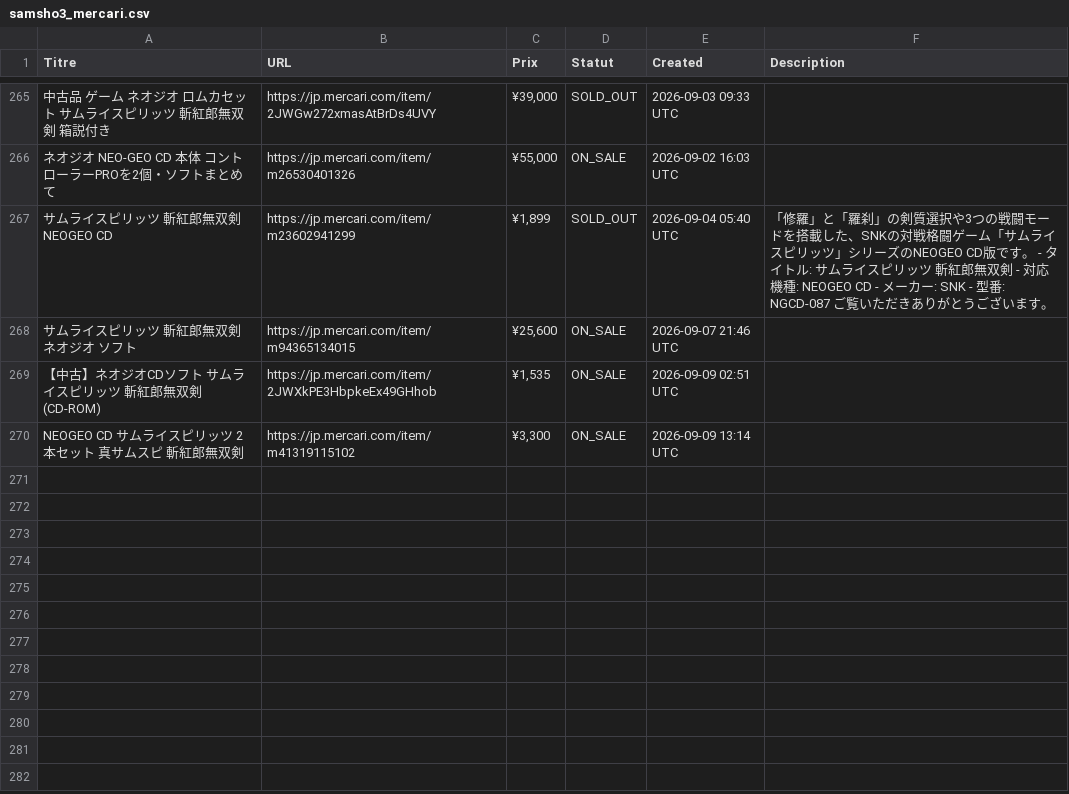
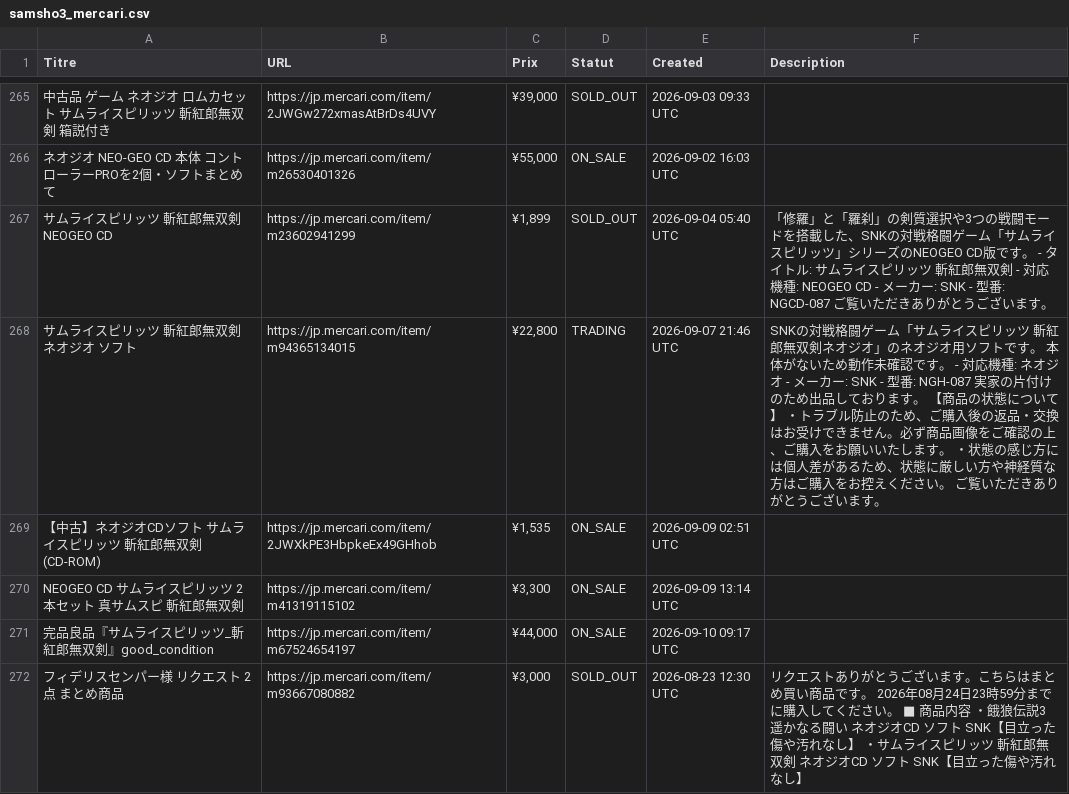
Before and after one commit to ltupin/stats-aes, a CSV file: data/raw/samsho3_mercari.csv, drawn as a sheet; only a part is shown, gaps mark what is left out; the diff covers the shown part only; the diff names each change by its address in the sheet, - before the commit and + after, or states it on an @@ line.

```diff
--- a/data/raw/samsho3_mercari.csv
+++ b/data/raw/samsho3_mercari.csv
-C268 (Prix): ¥25,600
+C268 (Prix): ¥22,800
-D268 (Statut): ON_SALE
+D268 (Statut): TRADING
-F268 (Description): (empty)
+F268 (Description): SNKの対戦格闘ゲーム「サムライスピリッツ 斬紅郎無双剣ネオジオ」のネオジオ用ソフトです。 本体がないため動作未確認です。 - 対応機種: ネオジオ - メーカー: SNK - 型番: NGH-087 実家の片付けのため出品しております。 【商品の状態について】 ・トラブル防止のため、ご購入後の返品・交換はお受けできません。必ず商品画像をご確認の上、ご購入をお願いいたします。 ・状態の感じ方には個人差があるため、状態に厳しい方や神経質な方はご購入をお控えください。 ご覧いただきありがとうございます。
+row 271: 完品良品『サムライスピリッツ_斬紅郎無双剣』good_condition | https://jp.mercari.com/item/m67524654197 | ¥44,000 | ON_SALE | 2026-09-10 09:17 UTC
+row 272: フィデリスセンパー様 リクエスト 2点 まとめ商品 | https://jp.mercari.com/item/m93667080882 | ¥3,000 | SOLD_OUT | 2026-08-23 12:30 UTC | リクエストありがとうございます。こちらはまとめ買い商品です。 2026年08月24日23時59分までに購入してください。 ■ 商品内容 ・餓狼伝説3 遥かなる闘い ネオジオCD ソフト SNK【目立った傷や汚れなし】 ・サムライスピリッツ 斬紅郎無双剣 ネオジオCD ソフト SNK【目立った傷や汚れなし】
```
Also changed, not shown: 5 added rows and 7 edited cells elsewhere in this file, data/filtered/samsho1_filtered.csv, data/filtered/samsho3_filtered.csv, 56 other files.
